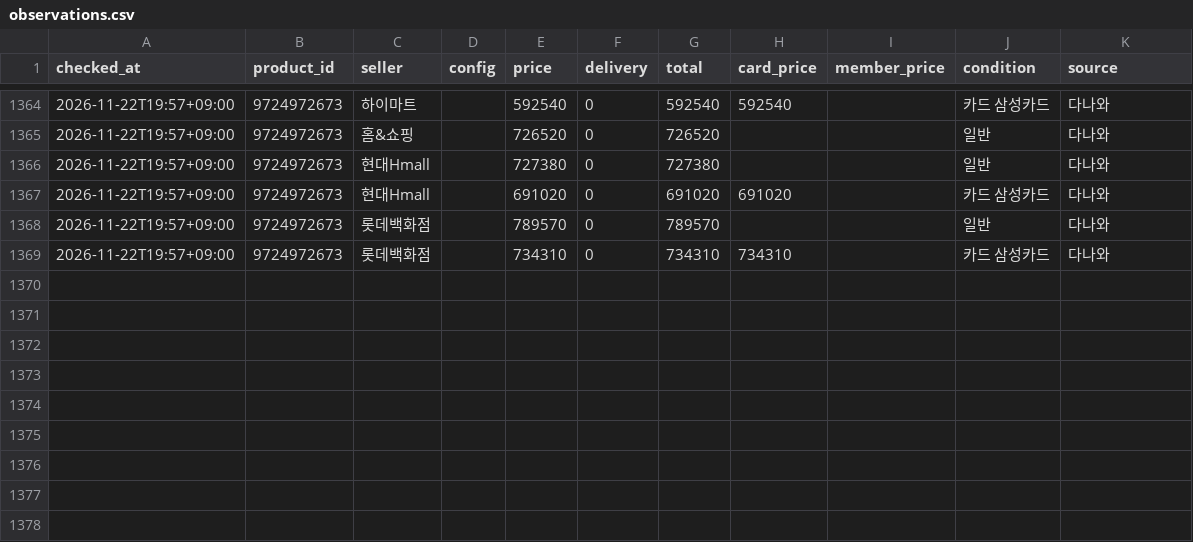
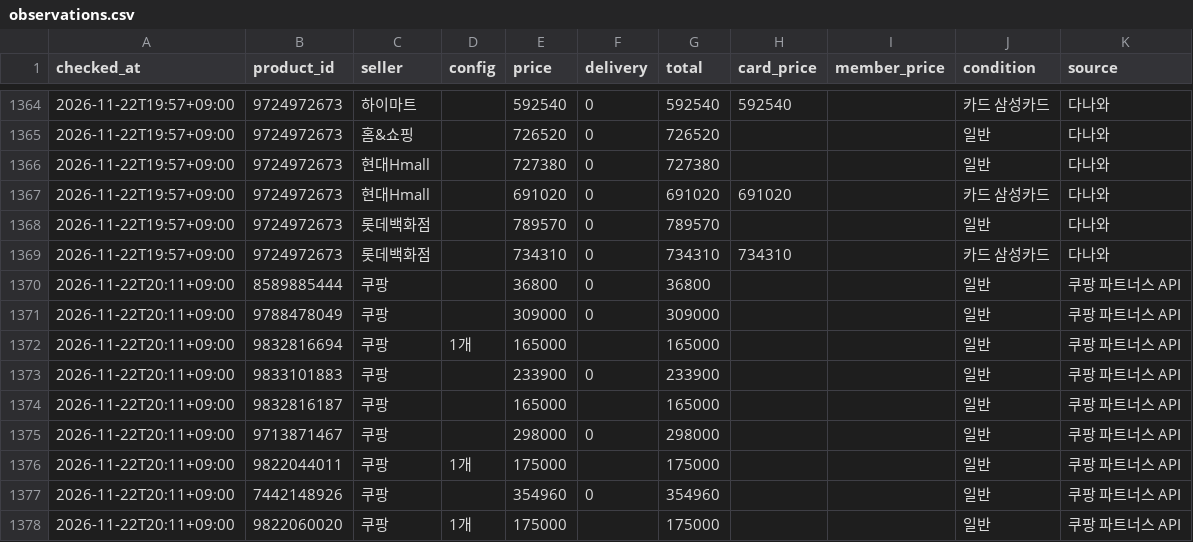
Before and after one commit to jslee1986/savercheck, a CSV file: data/observations.csv, drawn as a sheet; only a part is shown, gaps mark what is left out; the diff names each change by its address in the sheet, - before the commit and + after, or states it on an @@ line.

```diff
--- a/data/observations.csv
+++ b/data/observations.csv
+row 1370: 2026-11-22T20:11+09:00 | 8589885444 | 쿠팡 |  | 36800 | 0 | 36800 |  |  | 일반 | 쿠팡 파트너스 API
+row 1371: 2026-11-22T20:11+09:00 | 9788478049 | 쿠팡 |  | 309000 | 0 | 309000 |  |  | 일반 | 쿠팡 파트너스 API
+row 1372: 2026-11-22T20:11+09:00 | 9832816694 | 쿠팡 | 1개 | 165000 |  | 165000 |  |  | 일반 | 쿠팡 파트너스 API
+row 1373: 2026-11-22T20:11+09:00 | 9833101883 | 쿠팡 |  | 233900 | 0 | 233900 |  |  | 일반 | 쿠팡 파트너스 API
+row 1374: 2026-11-22T20:11+09:00 | 9832816187 | 쿠팡 |  | 165000 |  | 165000 |  |  | 일반 | 쿠팡 파트너스 API
+row 1375: 2026-11-22T20:11+09:00 | 9713871467 | 쿠팡 |  | 298000 | 0 | 298000 |  |  | 일반 | 쿠팡 파트너스 API
+row 1376: 2026-11-22T20:11+09:00 | 9822044011 | 쿠팡 | 1개 | 175000 |  | 175000 |  |  | 일반 | 쿠팡 파트너스 API
+row 1377: 2026-11-22T20:11+09:00 | 7442148926 | 쿠팡 |  | 354960 | 0 | 354960 |  |  | 일반 | 쿠팡 파트너스 API
+row 1378: 2026-11-22T20:11+09:00 | 9822060020 | 쿠팡 | 1개 | 175000 |  | 175000 |  |  | 일반 | 쿠팡 파트너스 API
```
Also changed, not shown: 4 other files.
